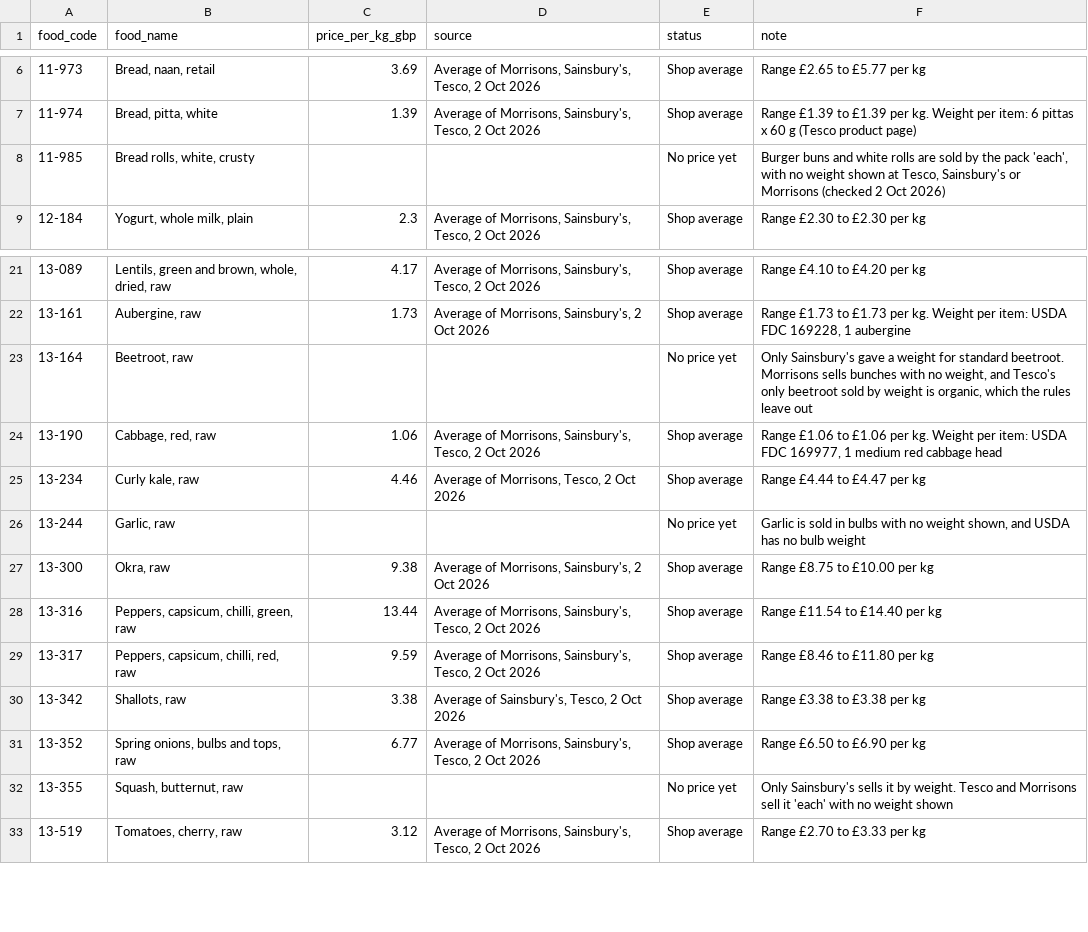
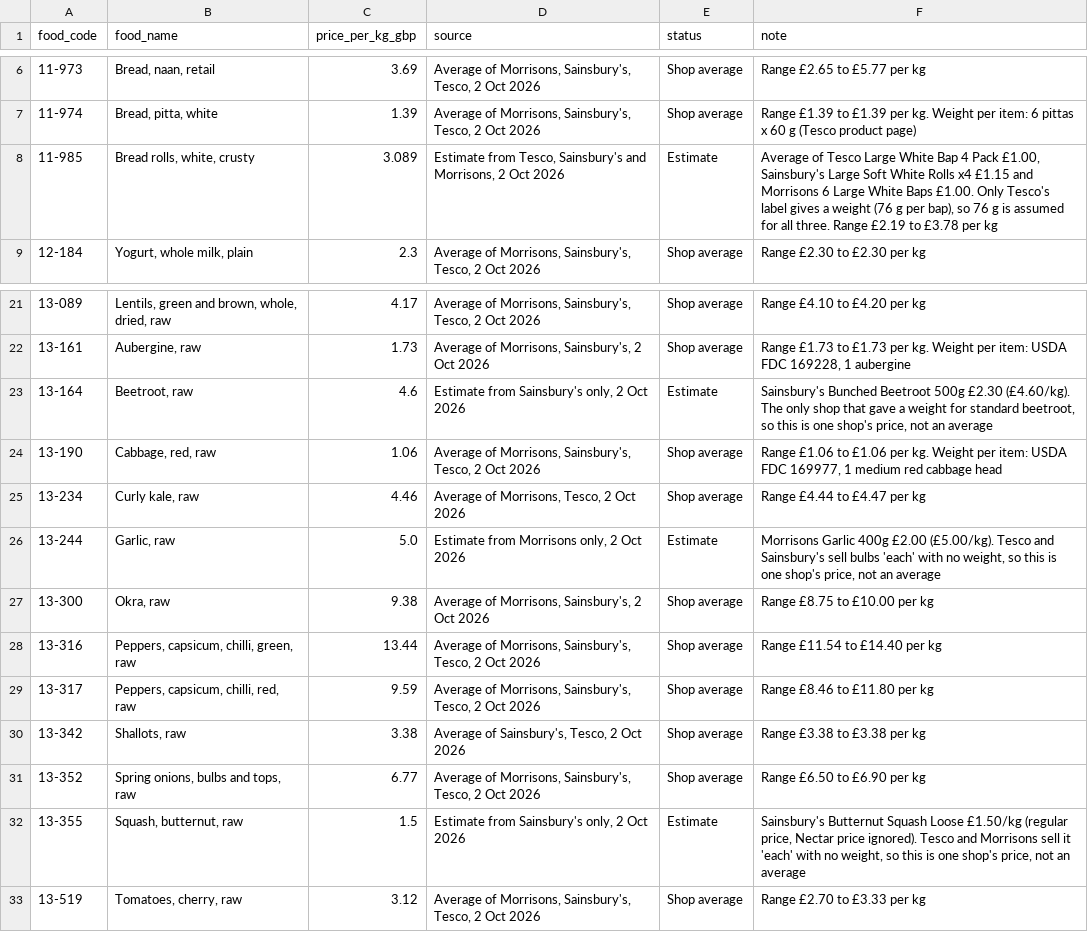
Before and after one commit to SumitYadav2003/culinaai, a CSV file: backend/nutrition/data/ingredient_prices.csv, drawn as a sheet; only a part is shown, gaps mark what is left out.

Commit message:
Price every food (4 noted estimates), add carbohydrate/protein/fibre levels, add common aliases

```diff
--- a/backend/nutrition/data/ingredient_prices.csv
+++ b/backend/nutrition/data/ingredient_prices.csv
@@ -7,3 +7,3 @@ food_code,food_name,price_per_kg_gbp,source,status,note
 11-974,"Bread, pitta, white",1.39,"Average of Morrisons, Sainsbury's, Tesco, 2 Oct 2026",Shop average,Range £1.39 to £1.39 per kg. Weight per item: 6 pittas x 60 g (Tesco product page)
-11-985,"Bread rolls, white, crusty",,,No price yet,"Burger buns and white rolls are sold by the pack 'each', with no weight shown at Tesco, Sainsbury's or Morrisons (checked 2 Oct 2026)"
+11-985,"Bread rolls, white, crusty",3.089,"Estimate from Tesco, Sainsbury's and Morrisons, 2 Oct 2026",Estimate,"Average of Tesco Large White Bap 4 Pack £1.00, Sainsbury's Large Soft White Rolls x4 £1.15 and Morrisons 6 Large White Baps £1.00. Only Tesco's label gives a weight (76 g per bap), so 76 g is assumed for all three. Range £2.19 to £3.78 per kg"
 12-184,"Yogurt, whole milk, plain",2.3,"Average of Morrisons, Sainsbury's, Tesco, 2 Oct 2026",Shop average,Range £2.30 to £2.30 per kg
@@ -22,6 +22,6 @@ food_code,food_name,price_per_kg_gbp,source,status,note
 13-161,"Aubergine, raw",1.73,"Average of Morrisons, Sainsbury's, 2 Oct 2026",Shop average,"Range £1.73 to £1.73 per kg. Weight per item: USDA FDC 169228, 1 aubergine"
-13-164,"Beetroot, raw",,,No price yet,"Only Sainsbury's gave a weight for standard beetroot. Morrisons sells bunches with no weight, and Tesco's only beetroot sold by weight is organic, which the rules leave out"
+13-164,"Beetroot, raw",4.6,"Estimate from Sainsbury's only, 2 Oct 2026",Estimate,"Sainsbury's Bunched Beetroot 500g £2.30 (£4.60/kg). The only shop that gave a weight for standard beetroot, so this is one shop's price, not an average"
 13-190,"Cabbage, red, raw",1.06,"Average of Morrisons, Sainsbury's, Tesco, 2 Oct 2026",Shop average,"Range £1.06 to £1.06 per kg. Weight per item: USDA FDC 169977, 1 medium red cabbage head"
 13-234,"Curly kale, raw",4.46,"Average of Morrisons, Tesco, 2 Oct 2026",Shop average,Range £4.44 to £4.47 per kg
-13-244,"Garlic, raw",,,No price yet,"Garlic is sold in bulbs with no weight shown, and USDA has no bulb weight"
+13-244,"Garlic, raw",5.0,"Estimate from Morrisons only, 2 Oct 2026",Estimate,"Morrisons Garlic 400g £2.00 (£5.00/kg). Tesco and Sainsbury's sell bulbs 'each' with no weight, so this is one shop's price, not an average"
 13-300,"Okra, raw",9.38,"Average of Morrisons, Sainsbury's, 2 Oct 2026",Shop average,Range £8.75 to £10.00 per kg
@@ -31,3 +31,3 @@ food_code,food_name,price_per_kg_gbp,source,status,note
 13-352,"Spring onions, bulbs and tops, raw",6.77,"Average of Morrisons, Sainsbury's, Tesco, 2 Oct 2026",Shop average,Range £6.50 to £6.90 per kg
-13-355,"Squash, butternut, raw",,,No price yet,Only Sainsbury's sells it by weight. Tesco and Morrisons sell it 'each' with no weight shown
+13-355,"Squash, butternut, raw",1.5,"Estimate from Sainsbury's only, 2 Oct 2026",Estimate,"Sainsbury's Butternut Squash Loose £1.50/kg (regular price, Nectar price ignored). Tesco and Morrisons sell it 'each' with no weight, so this is one shop's price, not an average"
 13-519,"Tomatoes, cherry, raw",3.12,"Average of Morrisons, Sainsbury's, Tesco, 2 Oct 2026",Shop average,Range £2.70 to £3.33 per kg
```
Also changed, not shown: backend/nutrition/data/ingredient_aliases.csv, 5 other files.
